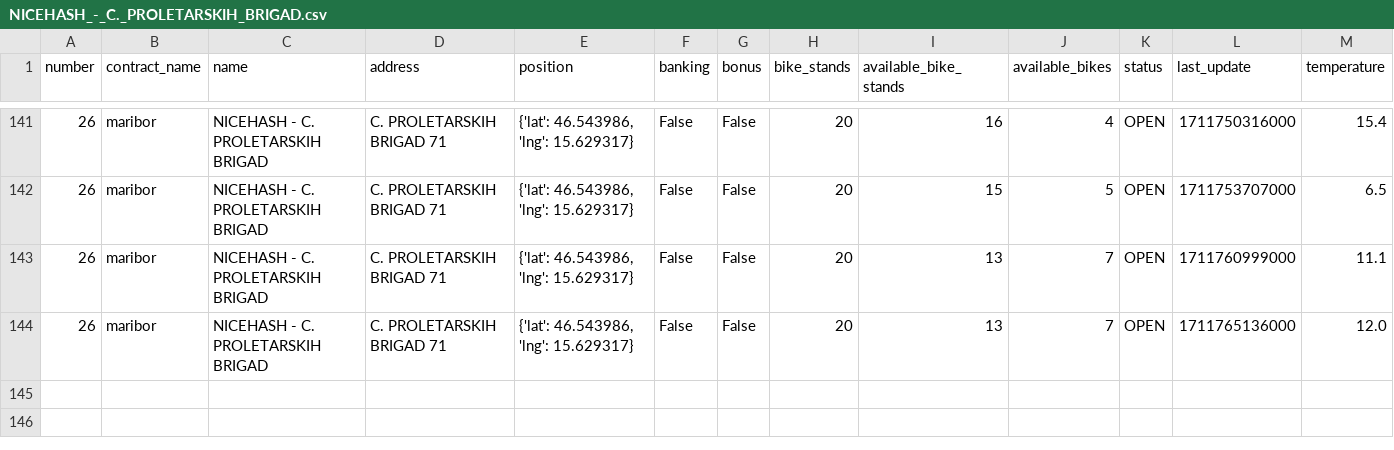
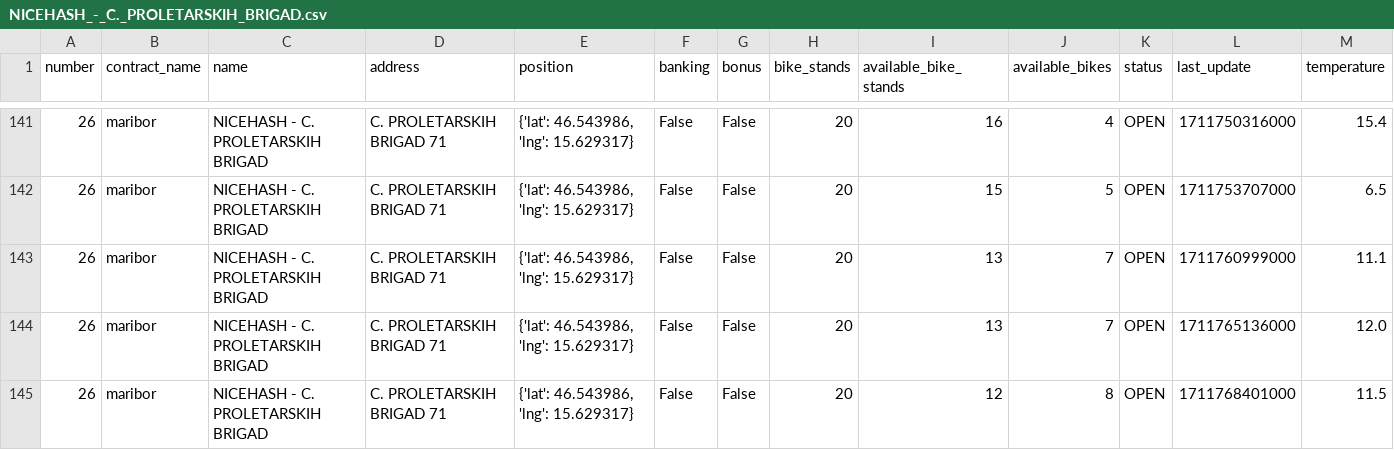
Before and after one commit to jasasuster/mbajk_prediction_system, a CSV file: data/processed/NICEHASH_-_C._PROLETARSKIH_BRIGAD.csv, drawn as a sheet; only a part is shown, gaps mark what is left out; rows hold the shown columns only; the diff names each change by its address in the sheet, - before the commit and + after, or states it on an @@ line.

```diff
--- a/data/processed/NICEHASH_-_C._PROLETARSKIH_BRIGAD.csv
+++ b/data/processed/NICEHASH_-_C._PROLETARSKIH_BRIGAD.csv
+row 145: 26 | maribor | NICEHASH - C. PROLETARSKIH BRIGAD | C. PROLETARSKIH BRIGAD 71 | {'lat': 46.543986, 'lng': 15.629317} | False | False | 20 | 12 | 8 | OPEN | 1711768401000 | 11.5
```
Also changed, not shown: data/processed/GORKEGA_UL._-_OŠ_FRANCETA_PREŠERNA.csv, data/processed/LJUBLJANSKA_UL._-_II._GIMNAZIJA.csv, 28 other files.
